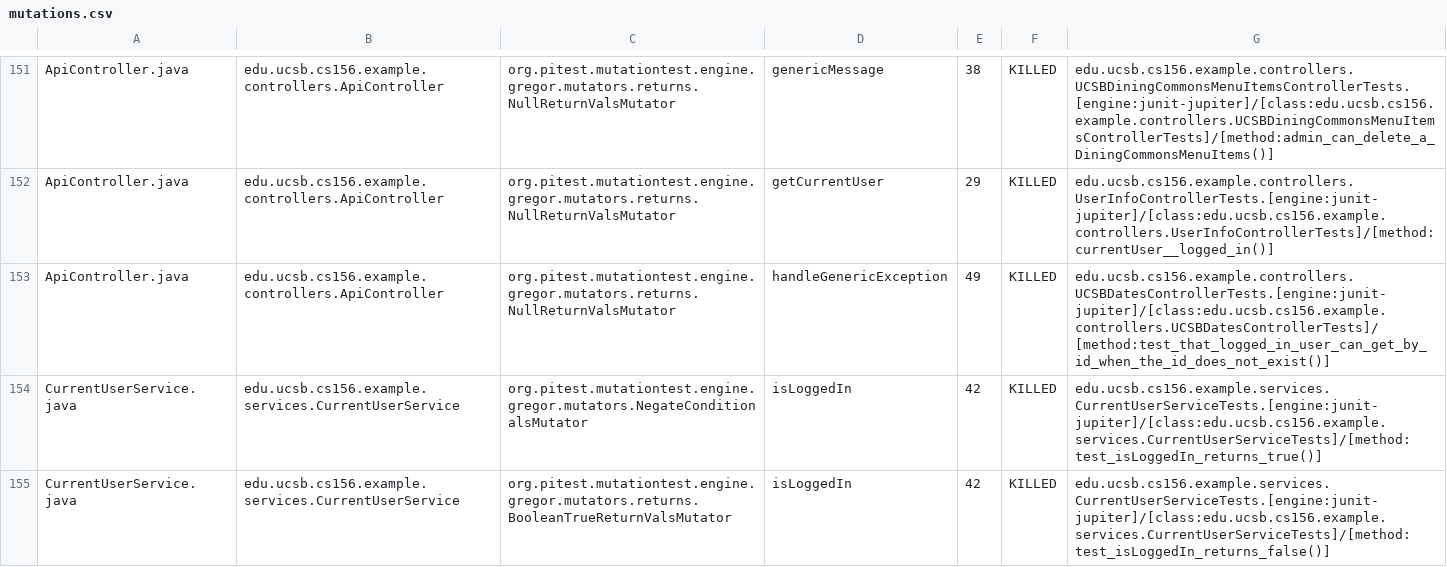
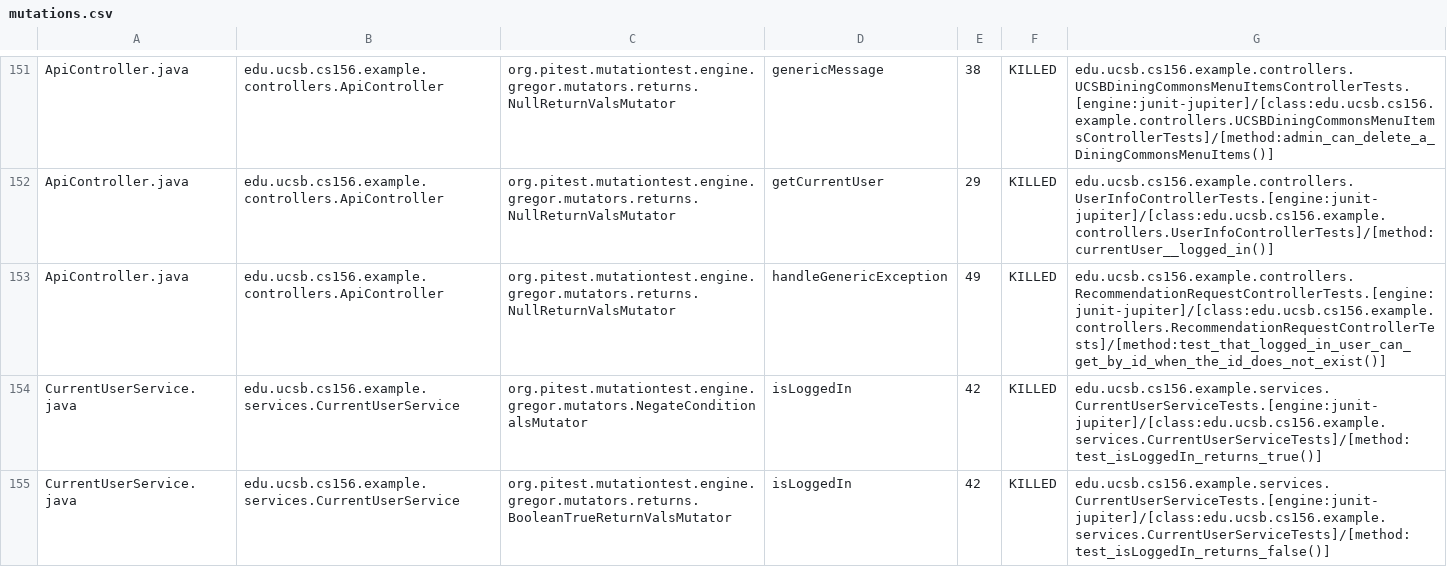
Before and after one commit to ucsb-cs156-f24/team02-f24-02, a CSV file: pitest/mutations.csv, drawn as a sheet; only a part is shown, gaps mark what is left out.

Commit message:
Deploying to gh-pages from @ ucsb-cs156-f24/team02-f24-02@b80359b64e26a0087531dec3cf07220d1e6766c0 🚀

```diff
--- a/pitest/mutations.csv
+++ b/pitest/mutations.csv
@@ -152,3 +152,3 @@ ApiController.java,edu.ucsb.cs156.example.controllers.ApiController,org.pitest.m
 ApiController.java,edu.ucsb.cs156.example.controllers.ApiController,org.pitest.mutationtest.engine.gregor.mutators.returns.NullReturnValsMutator,getCurrentUser,29,KILLED,edu.ucsb.cs156.example.controllers.UserInfoControllerTests.[engine:junit-jupiter]/[class:edu.ucsb.cs156.example.controllers.UserInfoControllerTests]/[method:currentUser__logged_in()]
-ApiController.java,edu.ucsb.cs156.example.controllers.ApiController,org.pitest.mutationtest.engine.gregor.mutators.returns.NullReturnValsMutator,handleGenericException,49,KILLED,edu.ucsb.cs156.example.controllers.UCSBDatesControllerTests.[engine:junit-jupiter]/[class:edu.ucsb.cs156.example.controllers.UCSBDatesControllerTests]/[method:test_that_logged_in_user_can_get_by_id_when_the_id_does_not_exist()]
+ApiController.java,edu.ucsb.cs156.example.controllers.ApiController,org.pitest.mutationtest.engine.gregor.mutators.returns.NullReturnValsMutator,handleGenericException,49,KILLED,edu.ucsb.cs156.example.controllers.RecommendationRequestControllerTests.[engine:junit-jupiter]/[class:edu.ucsb.cs156.example.controllers.RecommendationRequestControllerTests]/[method:test_that_logged_in_user_can_get_by_id_when_the_id_does_not_exist()]
 CurrentUserService.java,edu.ucsb.cs156.example.services.CurrentUserService,org.pitest.mutationtest.engine.gregor.mutators.NegateConditionalsMutator,isLoggedIn,42,KILLED,edu.ucsb.cs156.example.services.CurrentUserServiceTests.[engine:junit-jupiter]/[class:edu.ucsb.cs156.example.services.CurrentUserServiceTests]/[method:test_isLoggedIn_returns_true()]
```
Also changed, not shown: 17 other files.
